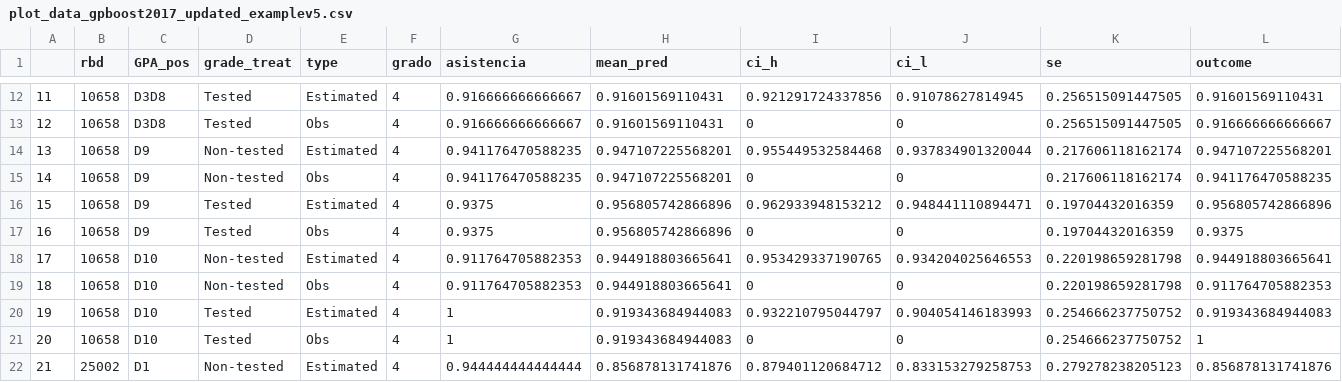
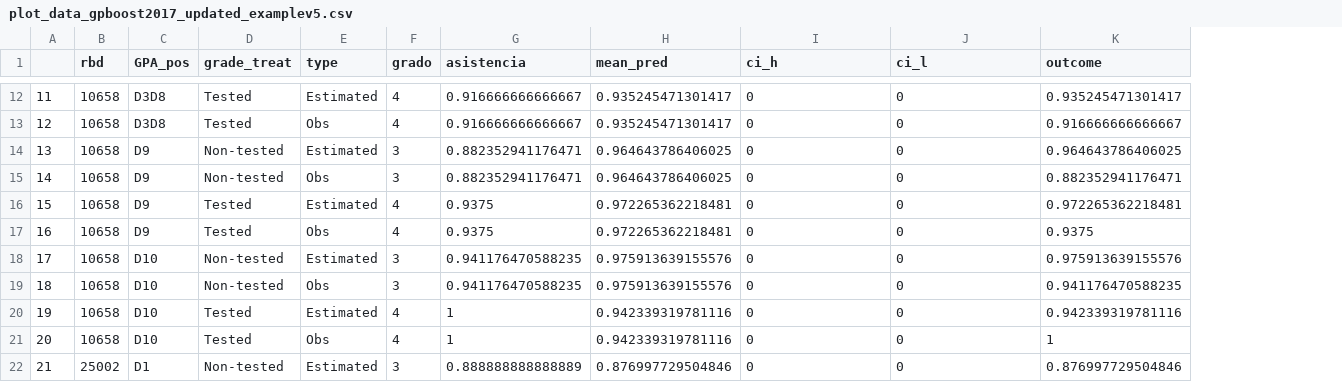
Before and after one commit to maibennett/presentations, a CSV file: content/presentations/Attendance/IngUC_20230810/data/plot_data_gpboost2017_updated_examplev5.csv, drawn as a sheet; only a part is shown, gaps mark what is left out; removed rows and columns are numbered as before the commit, all else as after; the diff covers the shown part only; the diff names each change by its address in the sheet, - before the commit and + after, or states it on an @@ line.

```diff
--- a/content/presentations/Attendance/IngUC_20230810/data/plot_data_gpboost2017_updated_examplev5.csv
+++ b/content/presentations/Attendance/IngUC_20230810/data/plot_data_gpboost2017_updated_examplev5.csv
-column K (se), rows 12-22: 0.256515091447505 | 0.256515091447505 | 0.217606118162174 | 0.217606118162174 | 0.19704432016359 | 0.19704432016359 | 0.220198659281798 | 0.220198659281798 | 0.254666237750752 | 0.254666237750752 | 0.279278238205123
-H12:H13 (mean_pred): 0.91601569110431
+H12:H13 (mean_pred): 0.935245471301417
-I12 (ci_h): 0.921291724337856
+I12 (ci_h): 0
-J12 (ci_l): 0.91078627814945
+J12 (ci_l): 0
-K12 (outcome): 0.91601569110431
+K12 (outcome): 0.935245471301417
-F14:F15 (grado): 4
+F14:F15 (grado): 3
-G14:G15 (asistencia): 0.941176470588235
+G14:G15 (asistencia): 0.882352941176471
-H14:H15 (mean_pred): 0.947107225568201
+H14:H15 (mean_pred): 0.964643786406025
-I14 (ci_h): 0.955449532584468
+I14 (ci_h): 0
-J14 (ci_l): 0.937834901320044
+J14 (ci_l): 0
-K14 (outcome): 0.947107225568201
+K14 (outcome): 0.964643786406025
-K15 (outcome): 0.941176470588235
+K15 (outcome): 0.882352941176471
-H16:H17 (mean_pred): 0.956805742866896
+H16:H17 (mean_pred): 0.972265362218481
-I16 (ci_h): 0.962933948153212
+I16 (ci_h): 0
-J16 (ci_l): 0.948441110894471
+J16 (ci_l): 0
-K16 (outcome): 0.956805742866896
+K16 (outcome): 0.972265362218481
-F18:F19 (grado): 4
+F18:F19 (grado): 3
-G18:G19 (asistencia): 0.911764705882353
+G18:G19 (asistencia): 0.941176470588235
-H18:H19 (mean_pred): 0.944918803665641
+H18:H19 (mean_pred): 0.975913639155576
-I18 (ci_h): 0.953429337190765
+I18 (ci_h): 0
-J18 (ci_l): 0.934204025646553
+J18 (ci_l): 0
-K18 (outcome): 0.944918803665641
+K18 (outcome): 0.975913639155576
-K19 (outcome): 0.911764705882353
+K19 (outcome): 0.941176470588235
-H20:H21 (mean_pred): 0.919343684944083
+H20:H21 (mean_pred): 0.942339319781116
-I20 (ci_h): 0.932210795044797
+I20 (ci_h): 0
-J20 (ci_l): 0.904054146183993
+J20 (ci_l): 0
-K20 (outcome): 0.919343684944083
+K20 (outcome): 0.942339319781116
-F22 (grado): 4
+F22 (grado): 3
-G22 (asistencia): 0.944444444444444
+G22 (asistencia): 0.888888888888889
-H22 (mean_pred): 0.856878131741876
+H22 (mean_pred): 0.876997729504846
-I22 (ci_h): 0.879401120684712
+I22 (ci_h): 0
-J22 (ci_l): 0.833153279258753
+J22 (ci_l): 0
-K22 (outcome): 0.856878131741876
+K22 (outcome): 0.876997729504846
```
Also changed, not shown: 103 edited cells elsewhere in this file, content/presentations/Attendance/IngUC_20230810/data/plot_data_gpboost2017_updated_all_schoolsv5.csv, 7 other files.
